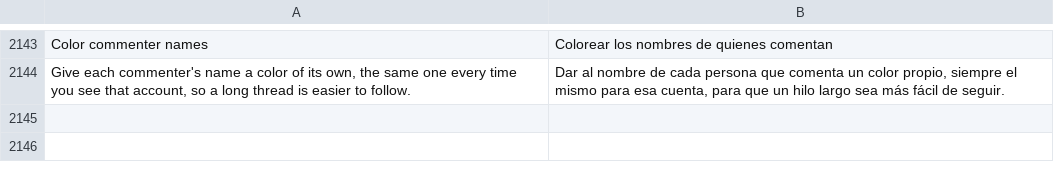
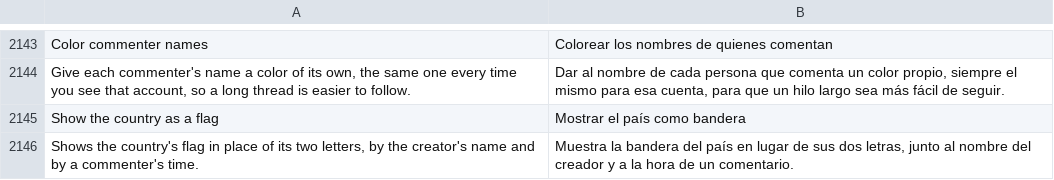
Before and after one commit to Nezumi-2711/HushFeed, a TSV file: extensions/tiktok/src/main/l10n/es.tsv, drawn as a sheet; only a part is shown, gaps mark what is left out; the diff names each change by its address in the sheet, - before the commit and + after, or states it on an @@ line.

```diff
--- a/extensions/tiktok/src/main/l10n/es.tsv
+++ b/extensions/tiktok/src/main/l10n/es.tsv
+row 2145: Show the country as a flag | Mostrar el país como bandera
+row 2146: Shows the country's flag in place of its two letters, by the creator's name and by a commenter's time. | Muestra la bandera del país en lugar de sus dos letras, junto al nombre del creador y a la hora de un comentario.
```
Also changed, not shown: extensions/tiktok/src/main/l10n/az.tsv, extensions/tiktok/src/main/l10n/de.tsv, 22 other files.
